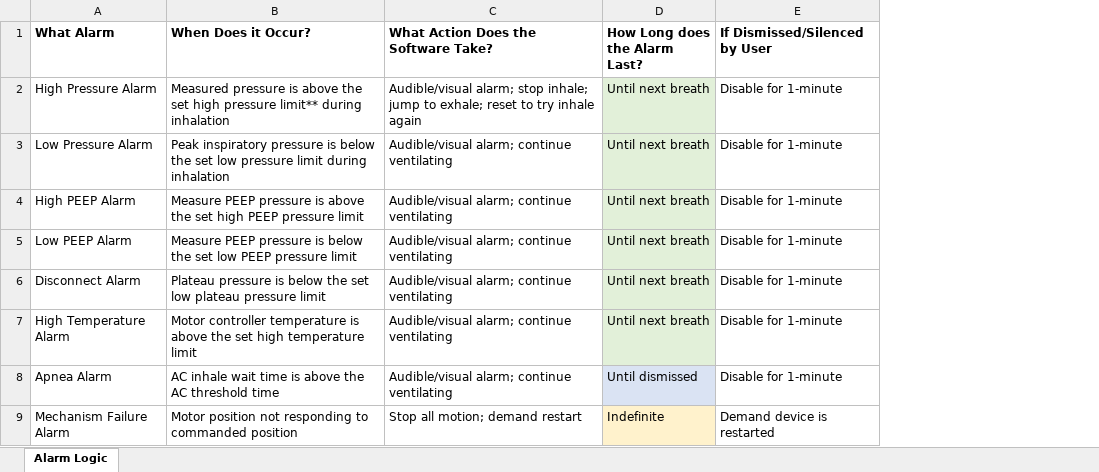
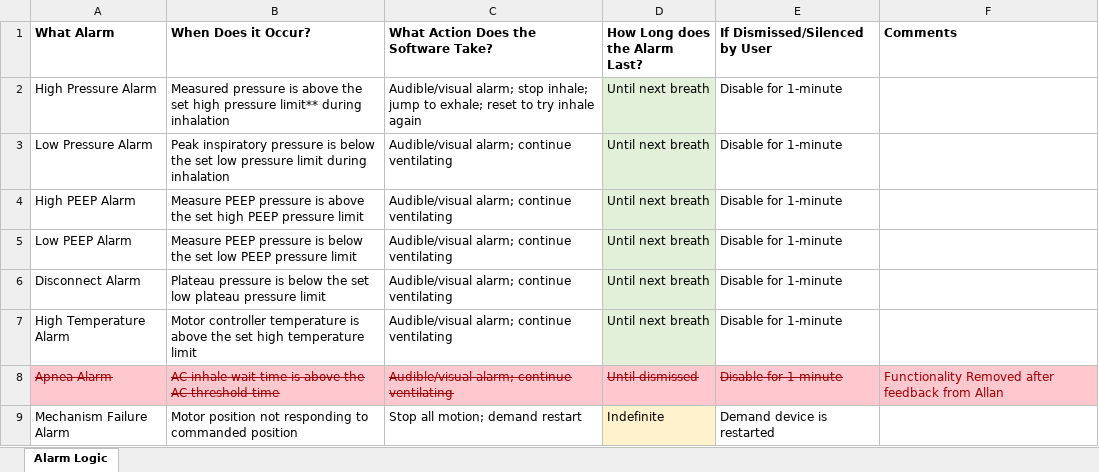
Before and after one commit to colin-hill/Calgary_E_Vent, an Excel workbook: Documentation/Software/Alarm_Logic.xlsx, sheet Alarm Logic, drawn as a sheet; values as stored, in another font and other column widths than the file's, no borders; charts and pictures not drawn; the diff names each change by its address in the sheet, - before the commit and + after, or states it on an @@ line.

```diff
--- a/Documentation/Software/Alarm_Logic.xlsx (sheet Alarm Logic)
+++ b/Documentation/Software/Alarm_Logic.xlsx (sheet Alarm Logic)
+column F (Comments), row 8: Functionality Removed after feedback from Allan
-A8:C8 fill: none
+A8:C8 fill: #FFC7CE
@@ A8:E8 strikethrough: off → on, text colour: black → #9C0006 @@
-D8 fill: #DAE3F3
+D8 fill: #FFC7CE
-E8 fill: none
+E8 fill: #FFC7CE
```
Also changed, not shown: 1 other file.
